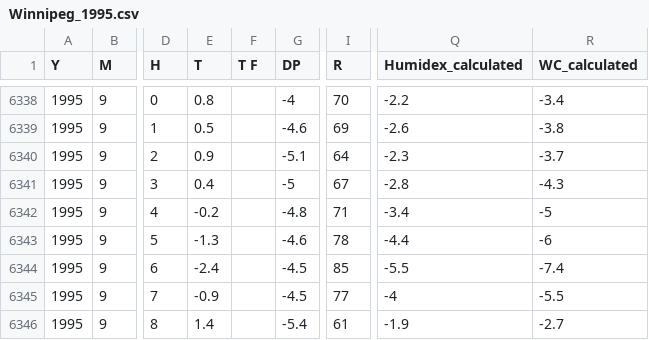
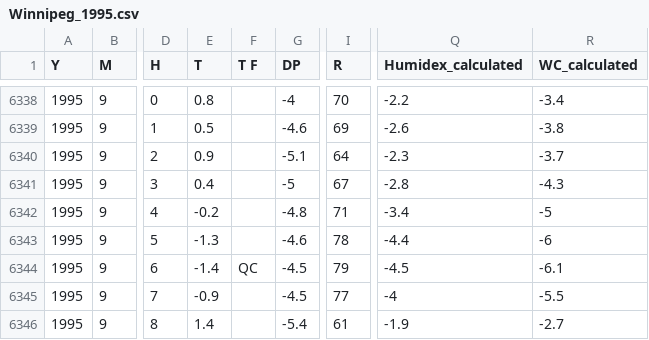
Before and after one commit to jjulietv-pixel/ALL-HOURLY-DATA-FOR-WEBSITE, a CSV file: Winnipeg Hourly By Year/Winnipeg_1995.csv, drawn as a sheet; only a part is shown, gaps mark what is left out; the diff names each change by its address in the sheet, - before the commit and + after, or states it on an @@ line.

```diff
--- a/Winnipeg Hourly By Year/Winnipeg_1995.csv
+++ b/Winnipeg Hourly By Year/Winnipeg_1995.csv
-E6344 (T): -2.4
+E6344 (T): -1.4
-F6344 (T F): (empty)
+F6344 (T F): QC
-I6344 (R): 85
+I6344 (R): 79
-Q6344 (Humidex_calculated): -5.5
+Q6344 (Humidex_calculated): -4.5
-R6344 (WC_calculated): -7.4
+R6344 (WC_calculated): -6.1
```
Also changed, not shown: Winnipeg Hourly By Year/Winnipeg_1989.csv, 1 other file.
